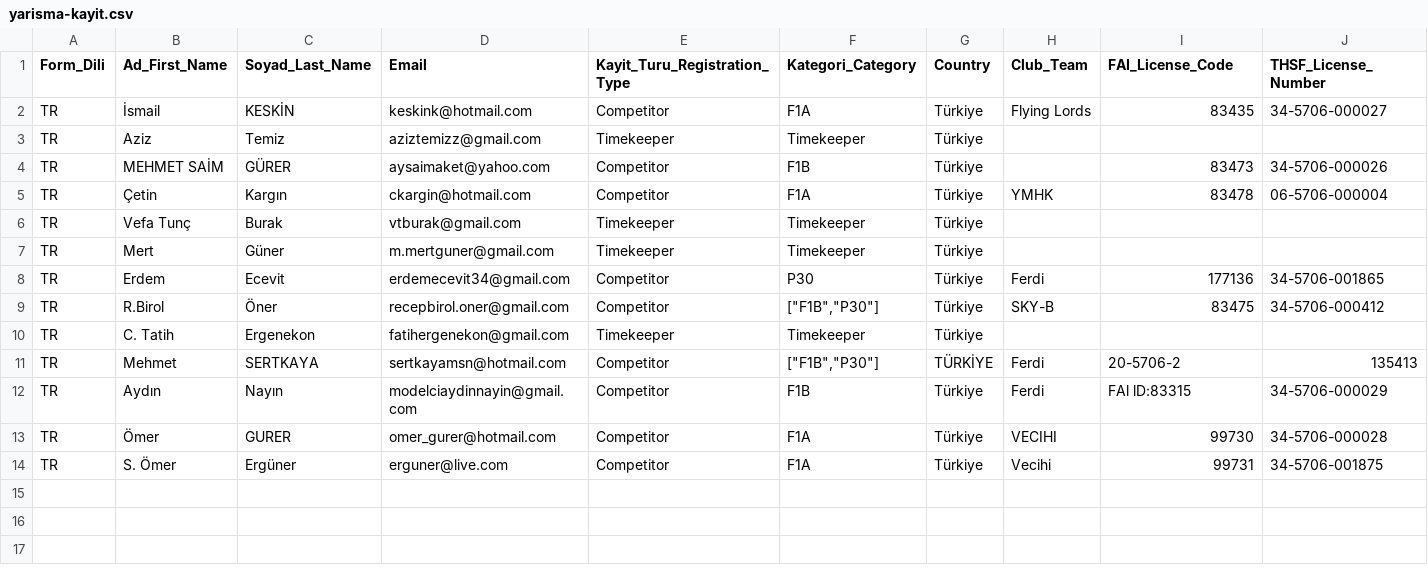
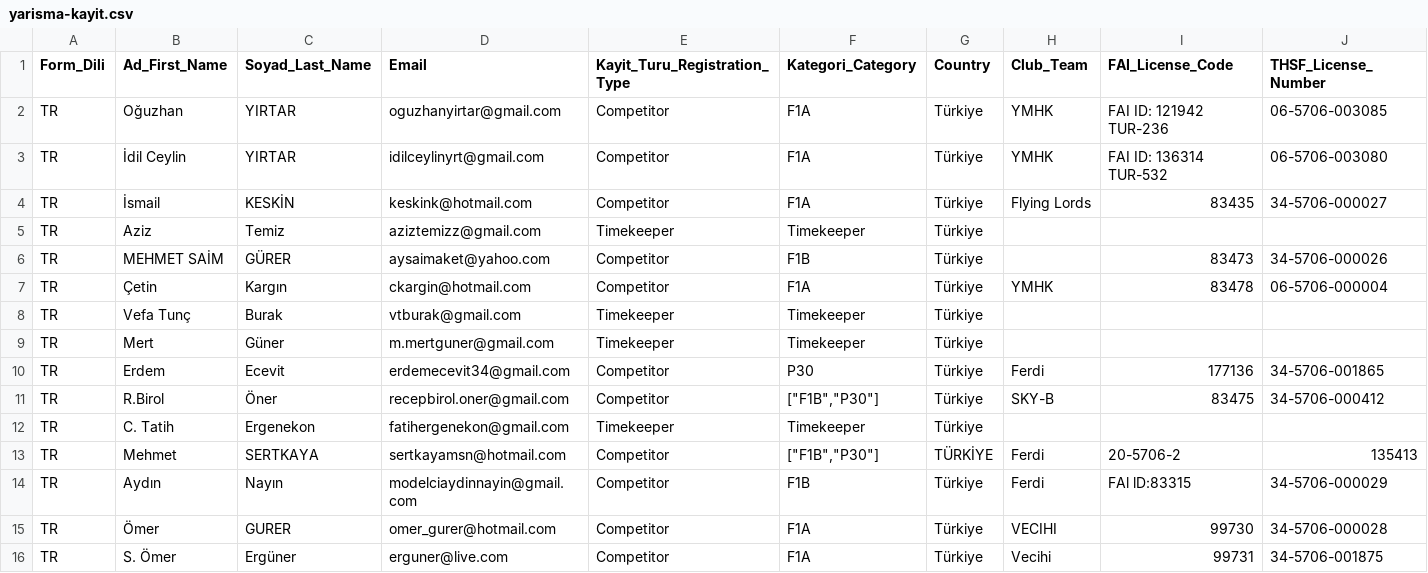
Before and after one commit to OMERORGR/yarisma-kayit, a CSV file: yarisma-kayit.csv, drawn as a sheet; only a part is shown; rows hold the shown columns only; the diff names each change by its address in the sheet, - before the commit and + after, or states it on an @@ line.

Commit message:
Add files via upload

```diff
--- a/yarisma-kayit.csv
+++ b/yarisma-kayit.csv
+row 2: TR | Oğuzhan | YIRTAR | oguzhanyirtar@gmail.com | Competitor | F1A | Türkiye | YMHK | FAI ID: 121942 TUR-236 | 06-5706-003085
+row 3: TR | İdil Ceylin | YIRTAR | idilceylinyrt@gmail.com | Competitor | F1A | Türkiye | YMHK | FAI ID: 136314 TUR-532 | 06-5706-003080
```
